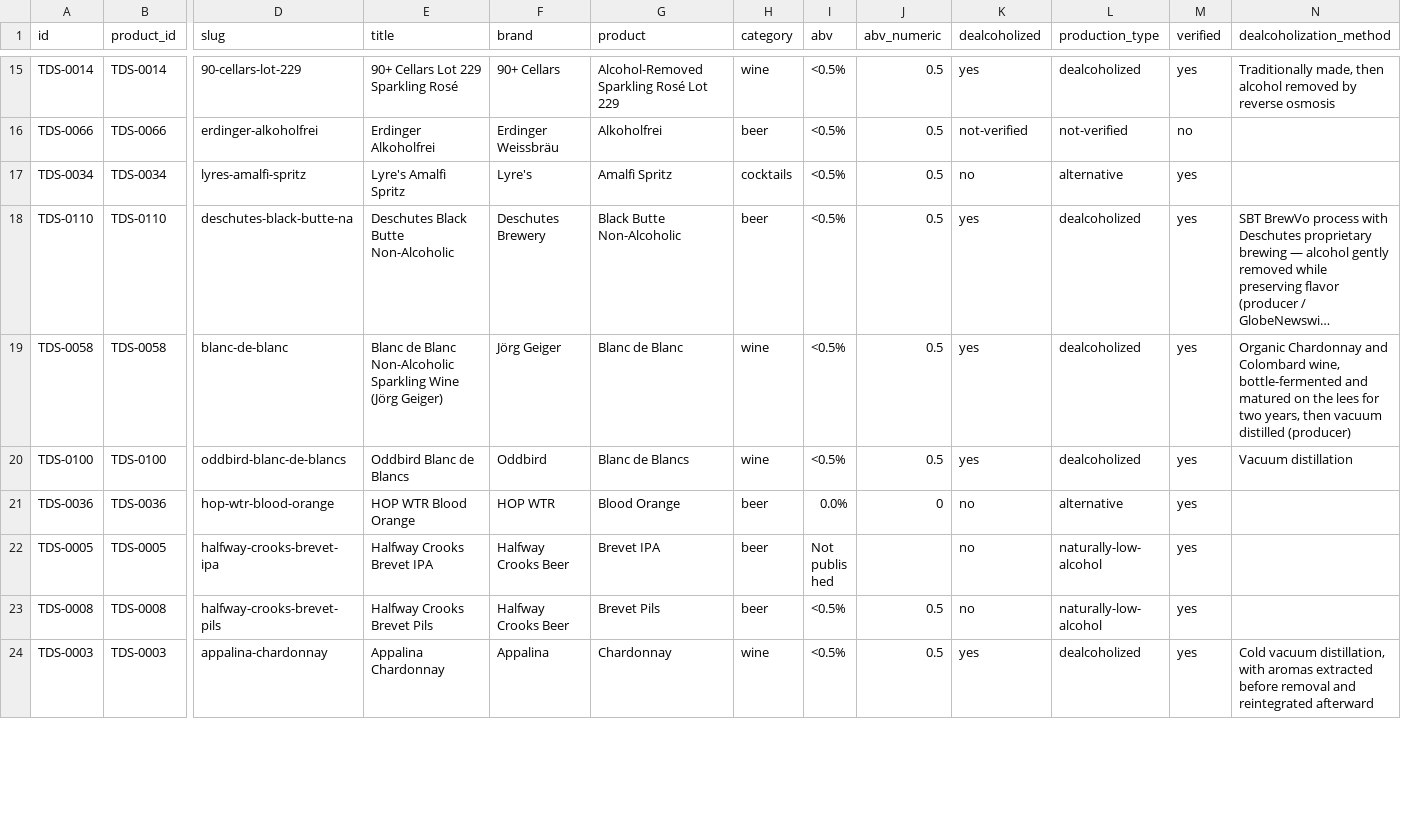
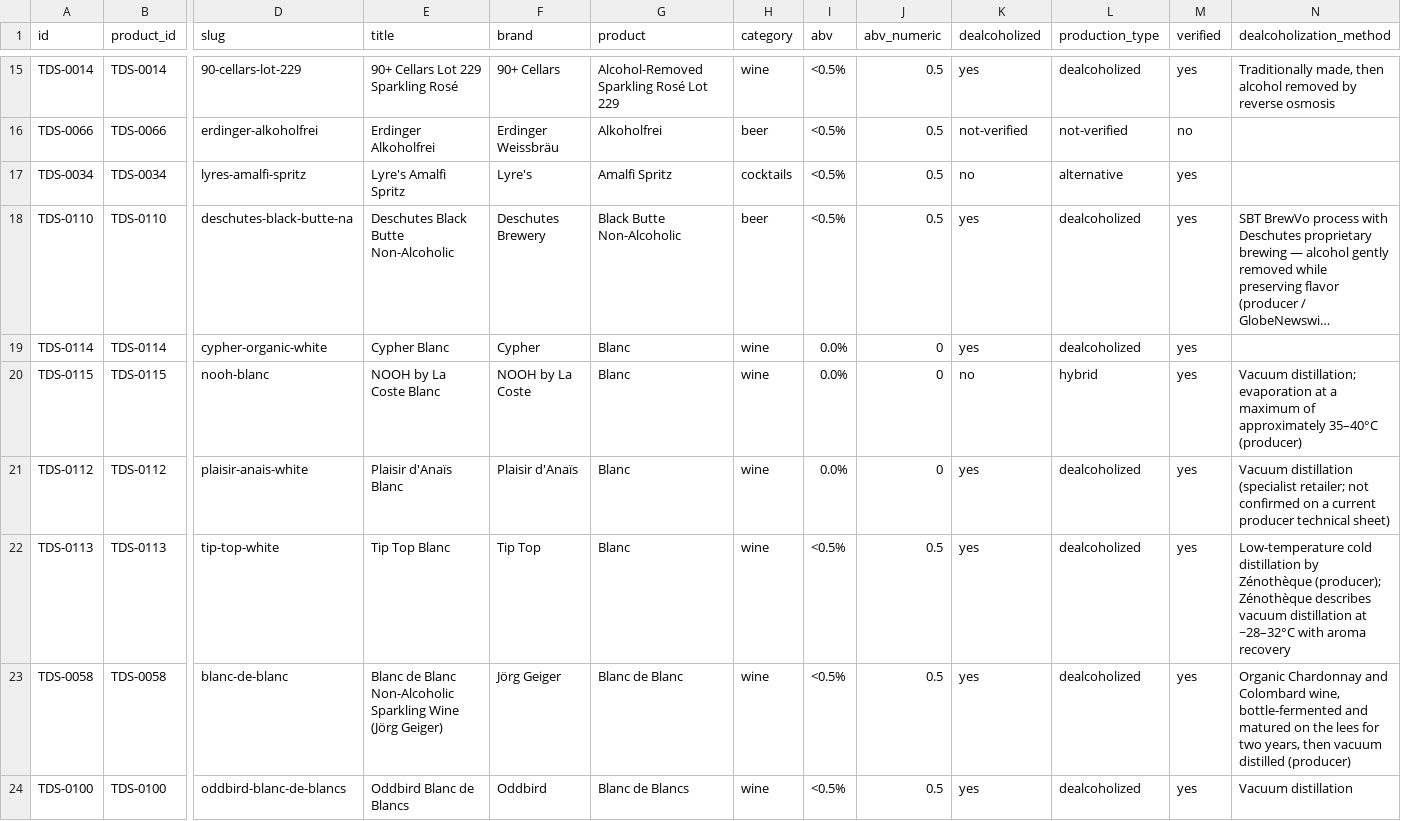
Before and after one commit to karlhillx/karlhill.com, a CSV file: clients/the-dry-standard/data/products.csv, drawn as a sheet; only a part is shown, gaps mark what is left out; the shorter side is filled out with more unchanged rows; long unchanged cells end in …; rows hold the shown columns only; the diff covers the shown part only; the diff names each change by its address in the sheet, - before the commit and + after, or states it on an @@ line.

Commit message:
Add new product reviews for dealcoholized wines
- Introduced reviews for Claouset Zéro Degré Blanc, Cypher Blanc, Adegga Baezza Blanco, NOOH by La Coste Blanc, Plaisir d'Anaïs Rosé, Plaisir d'Anaïs Blanc, Tip Top Blanc, and Weinkönig Riesling.
- Each review includes detailed production notes, tasting profiles, and verification statuses.
- Updated master and product CSV files to reflect new entries and accurate dealcoholization methods.
- All entries are marked as research drafts pending editorial tasting and scoring.

```diff
--- a/clients/the-dry-standard/data/products.csv
+++ b/clients/the-dry-standard/data/products.csv
+row 19: TDS-0114 | TDS-0114 | cypher-organic-white | Cypher Blanc | Cypher | Blanc | wine | 0.0% | 0 | yes | dealcoholized | yes
+row 20: TDS-0115 | TDS-0115 | nooh-blanc | NOOH by La Coste Blanc | NOOH by La Coste | Blanc | wine | 0.0% | 0 | no | hybrid | yes | Vacuum distillation; evaporation at a maximum of approximately 35–40°C (producer)
+row 21: TDS-0112 | TDS-0112 | plaisir-anais-white | Plaisir d'Anaïs Blanc | Plaisir d'Anaïs | Blanc | wine | 0.0% | 0 | yes | dealcoholized | yes | Vacuum distillation (specialist retailer; not confirmed on a current producer technical sheet)
+row 22: TDS-0113 | TDS-0113 | tip-top-white | Tip Top Blanc | Tip Top | Blanc | wine | <0.5% | 0.5 | yes | dealcoholized | yes | Low-temperature cold distillation by Zénothèque (producer); Zénothèque describes vacuum distillation at ~28–32°C with aroma recovery
```
Also changed, not shown: 4 added rows elsewhere in this file, clients/the-dry-standard/data/master-products.csv, clients/the-dry-standard/data/reviews.csv, 9 other files.
